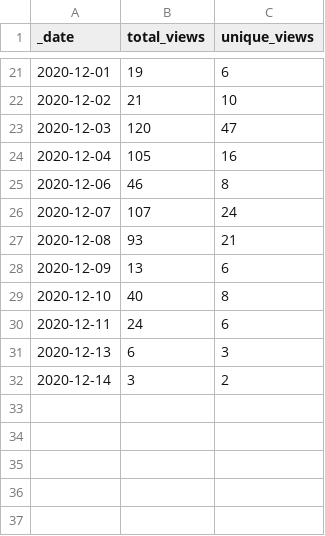
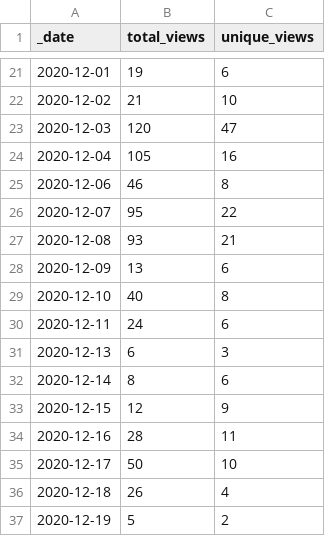
Before and after one commit to Living-with-machines/github_stats_report, a CSV file: view_data/DeezyMatch_views_traffic.csv, drawn as a sheet; only a part is shown, gaps mark what is left out.

Commit message:
Update GitHub traffic report

```diff
--- a/view_data/DeezyMatch_views_traffic.csv
+++ b/view_data/DeezyMatch_views_traffic.csv
@@ -25,3 +25,3 @@ _date,total_views,unique_views
 2020-12-06,46,8
-2020-12-07,107,24
+2020-12-07,95,22
 2020-12-08,93,21
@@ -31,2 +31,7 @@ _date,total_views,unique_views
 2020-12-13,6,3
-2020-12-14,3,2
+2020-12-14,8,6
+2020-12-15,12,9
+2020-12-16,28,11
+2020-12-17,50,10
+2020-12-18,26,4
+2020-12-19,5,2
```
Also changed, not shown: view_data/AtypicalAnimacy_views_traffic.csv, view_data/D3_JS_viz_in_a_Python_Jupyter_notebook_views_traffic.csv, 16 other files.
